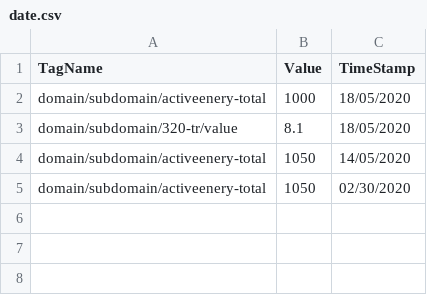
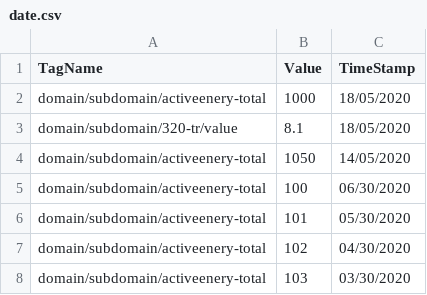
Before and after one commit to ElangovanBoopathi/elangovan_git, a CSV file: date.csv, drawn as a sheet.

Commit message:
Update date.csv

```diff
--- a/date.csv
+++ b/date.csv
@@ -4,2 +4,5 @@ domain/subdomain/320-tr/value,8.1,18/05/2020
 domain/subdomain/activeenery-total,1050,14/05/2020
-domain/subdomain/activeenery-total,1050,02/30/2020
+domain/subdomain/activeenery-total,100,06/30/2020
+domain/subdomain/activeenery-total,101,05/30/2020
+domain/subdomain/activeenery-total,102,04/30/2020
+domain/subdomain/activeenery-total,103,03/30/2020
```
